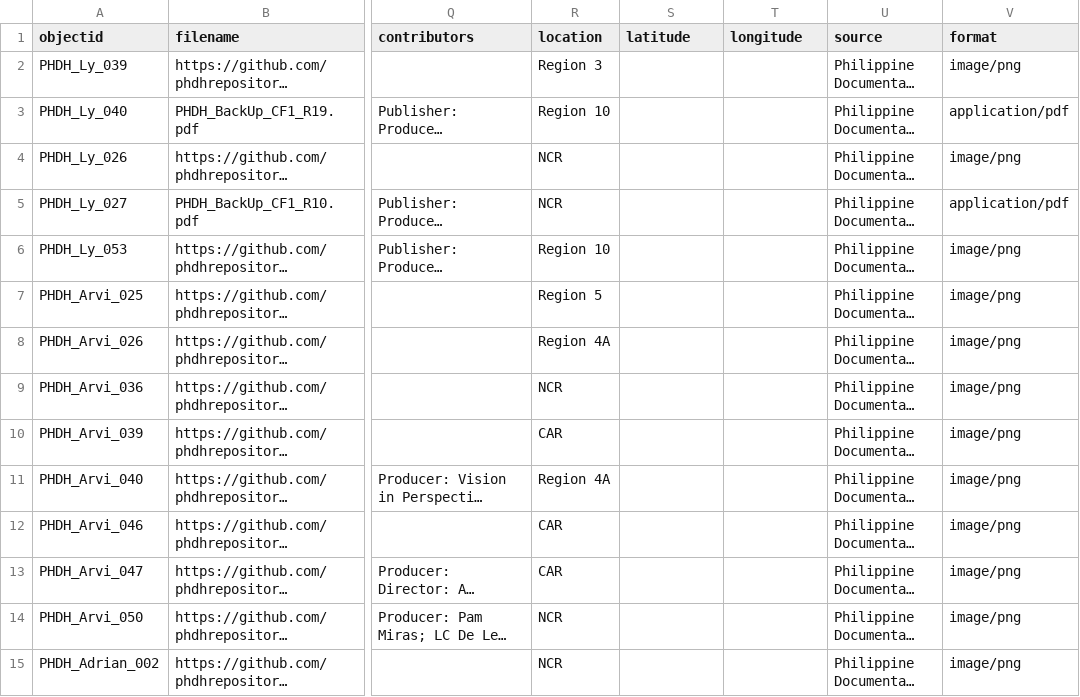
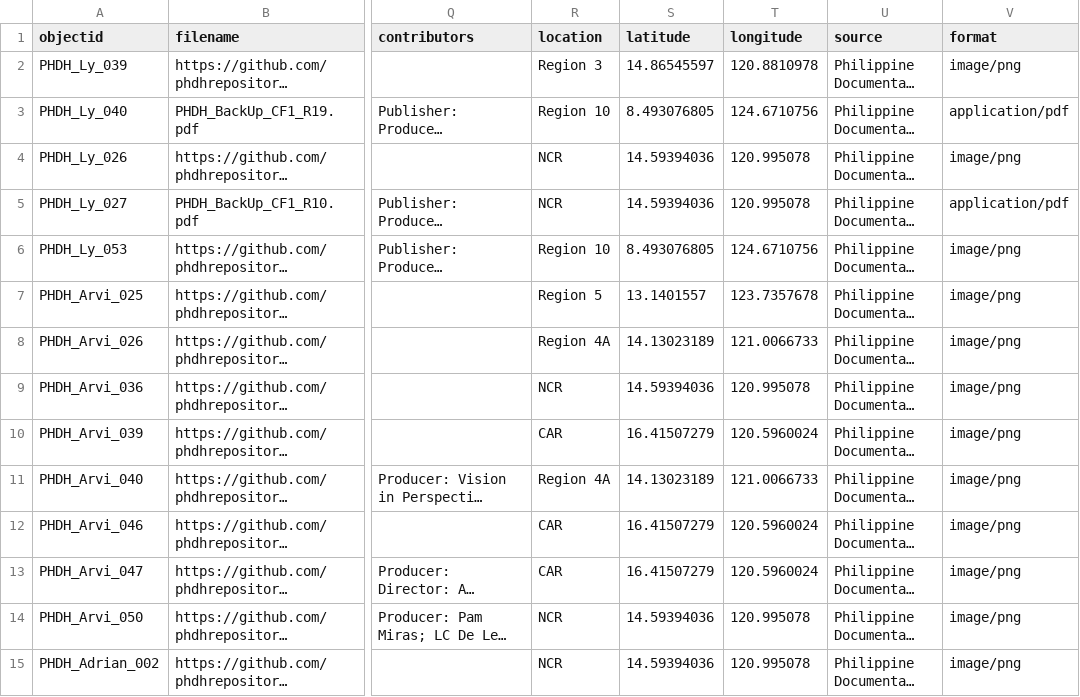
Before and after one commit to phdhrepository/PHDocumentaryHeritage, a CSV file: _data/phdh-metadata.csv, drawn as a sheet; only a part is shown, gaps mark what is left out; long unchanged cells end in …; the diff covers the shown part only; the diff names each change by its address in the sheet, - before the commit and + after, or states it on an @@ line.

Commit message:
Add files via upload

```diff
--- a/_data/phdh-metadata.csv
+++ b/_data/phdh-metadata.csv
-S2 (latitude): (empty)
+S2 (latitude): 14.86545597
-T2 (longitude): (empty)
+T2 (longitude): 120.8810978
-S3 (latitude): (empty)
+S3 (latitude): 8.493076805
-T3 (longitude): (empty)
+T3 (longitude): 124.6710756
-S4:S5 (latitude): (empty)
+S4:S5 (latitude): 14.59394036
-T4:T5 (longitude): (empty)
+T4:T5 (longitude): 120.995078
-S6 (latitude): (empty)
+S6 (latitude): 8.493076805
-T6 (longitude): (empty)
+T6 (longitude): 124.6710756
-S7 (latitude): (empty)
+S7 (latitude): 13.1401557
-T7 (longitude): (empty)
+T7 (longitude): 123.7357678
-S8 (latitude): (empty)
+S8 (latitude): 14.13023189
-T8 (longitude): (empty)
+T8 (longitude): 121.0066733
-S9 (latitude): (empty)
+S9 (latitude): 14.59394036
-T9 (longitude): (empty)
+T9 (longitude): 120.995078
-S10 (latitude): (empty)
+S10 (latitude): 16.41507279
-T10 (longitude): (empty)
+T10 (longitude): 120.5960024
-S11 (latitude): (empty)
+S11 (latitude): 14.13023189
-T11 (longitude): (empty)
+T11 (longitude): 121.0066733
-S12:S13 (latitude): (empty)
+S12:S13 (latitude): 16.41507279
-T12:T13 (longitude): (empty)
+T12:T13 (longitude): 120.5960024
-S14:S15 (latitude): (empty)
+S14:S15 (latitude): 14.59394036
-T14:T15 (longitude): (empty)
+T14:T15 (longitude): 120.995078
```
Also changed, not shown: 38 edited cells elsewhere in this file.
